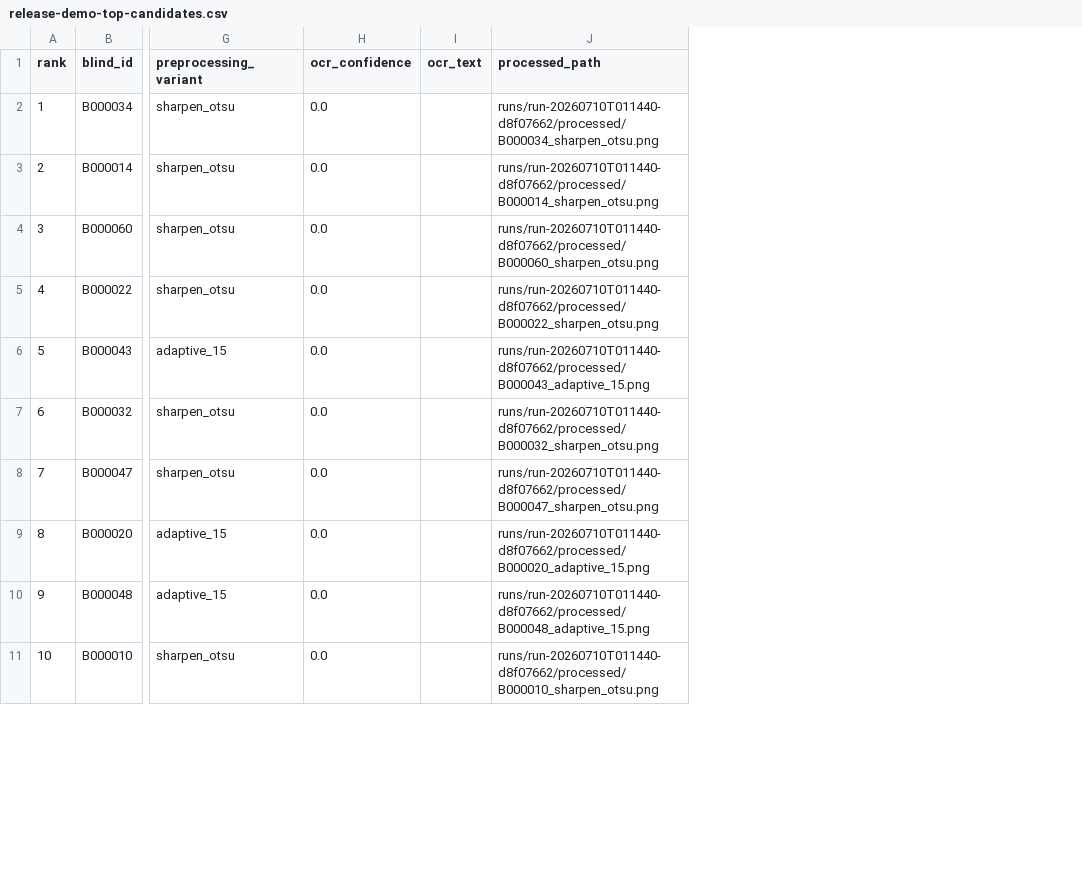
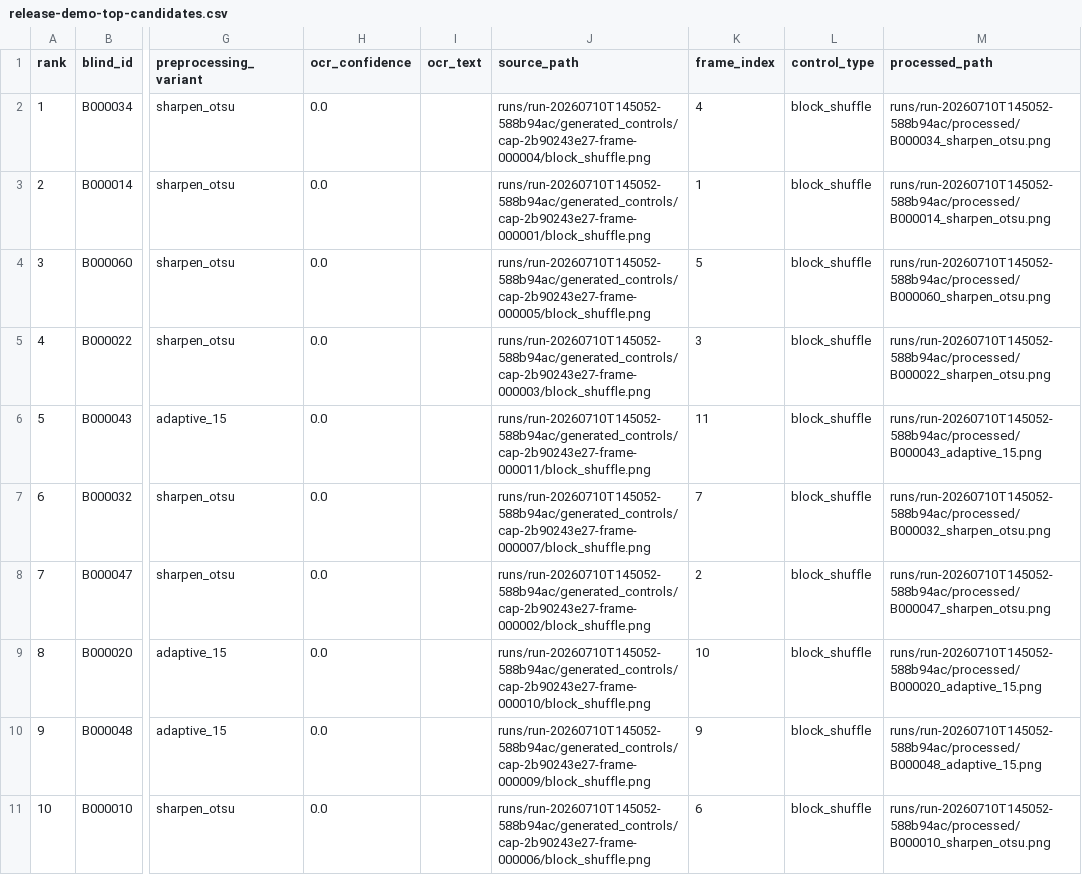
Before and after one commit to ProhibitedTV/LaserAnalysisAI, a CSV file: release_dumps/release-demo-top-candidates.csv, drawn as a sheet; only a part is shown, gaps mark what is left out; addresses are those after the commit; the diff covers the shown part only; the diff names each change by its address in the sheet, - before the commit and + after, or states it on an @@ line.

```diff
--- a/release_dumps/release-demo-top-candidates.csv
+++ b/release_dumps/release-demo-top-candidates.csv
+column J (source_path), rows 2-11: runs/run-20260710T145052-588b94ac/generated_controls/cap-2b90243e27-frame-000004/block_shuffle.png | runs/run-20260710T145052-588b94ac/generated_controls/cap-2b90243e27-frame-000001/block_shuffle.png | runs/run-20260710T145052-588b94ac/generated_controls/cap-2b90243e27-frame-000005/block_shuffle.png | runs/run-20260710T145052-588b94ac/generated_controls/cap-2b90243e27-frame-000003/block_shuffle.png | runs/run-20260710T145052-588b94ac/generated_controls/cap-2b90243e27-frame-000011/block_shuffle.png | runs/run-20260710T145052-588b94ac/generated_controls/cap-2b90243e27-frame-000007/block_shuffle.png | runs/run-20260710T145052-588b94ac/generated_controls/cap-2b90243e27-frame-000002/block_shuffle.png | runs/run-20260710T145052-588b94ac/generated_controls/cap-2b90243e27-frame-000010/block_shuffle.png | runs/run-20260710T145052-588b94ac/generated_controls/cap-2b90243e27-frame-000009/block_shuffle.png | runs/run-20260710T145052-588b94ac/generated_controls/cap-2b90243e27-frame-000006/block_shuffle.png
+column K (frame_index), rows 2-11: 4 | 1 | 5 | 3 | 11 | 7 | 2 | 10 | 9 | 6
+column L (control_type), rows 2-11: all block_shuffle
-M2 (processed_path): runs/run-20260710T011440-d8f07662/processed/B000034_sharpen_otsu.png
+M2 (processed_path): runs/run-20260710T145052-588b94ac/processed/B000034_sharpen_otsu.png
-M3 (processed_path): runs/run-20260710T011440-d8f07662/processed/B000014_sharpen_otsu.png
+M3 (processed_path): runs/run-20260710T145052-588b94ac/processed/B000014_sharpen_otsu.png
-M4 (processed_path): runs/run-20260710T011440-d8f07662/processed/B000060_sharpen_otsu.png
+M4 (processed_path): runs/run-20260710T145052-588b94ac/processed/B000060_sharpen_otsu.png
-M5 (processed_path): runs/run-20260710T011440-d8f07662/processed/B000022_sharpen_otsu.png
+M5 (processed_path): runs/run-20260710T145052-588b94ac/processed/B000022_sharpen_otsu.png
-M6 (processed_path): runs/run-20260710T011440-d8f07662/processed/B000043_adaptive_15.png
+M6 (processed_path): runs/run-20260710T145052-588b94ac/processed/B000043_adaptive_15.png
-M7 (processed_path): runs/run-20260710T011440-d8f07662/processed/B000032_sharpen_otsu.png
+M7 (processed_path): runs/run-20260710T145052-588b94ac/processed/B000032_sharpen_otsu.png
-M8 (processed_path): runs/run-20260710T011440-d8f07662/processed/B000047_sharpen_otsu.png
+M8 (processed_path): runs/run-20260710T145052-588b94ac/processed/B000047_sharpen_otsu.png
-M9 (processed_path): runs/run-20260710T011440-d8f07662/processed/B000020_adaptive_15.png
+M9 (processed_path): runs/run-20260710T145052-588b94ac/processed/B000020_adaptive_15.png
-M10 (processed_path): runs/run-20260710T011440-d8f07662/processed/B000048_adaptive_15.png
+M10 (processed_path): runs/run-20260710T145052-588b94ac/processed/B000048_adaptive_15.png
-M11 (processed_path): runs/run-20260710T011440-d8f07662/processed/B000010_sharpen_otsu.png
+M11 (processed_path): runs/run-20260710T145052-588b94ac/processed/B000010_sharpen_otsu.png
```
Also changed, not shown: 10 edited cells elsewhere in this file, 22 other files.
